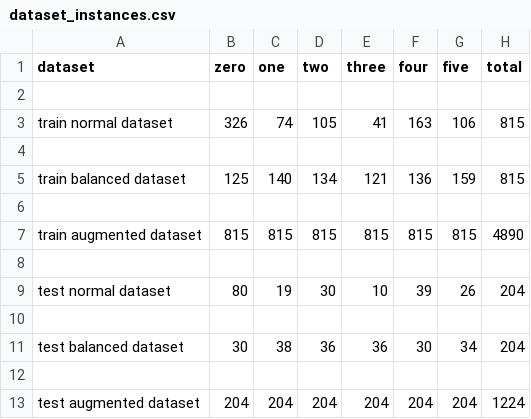
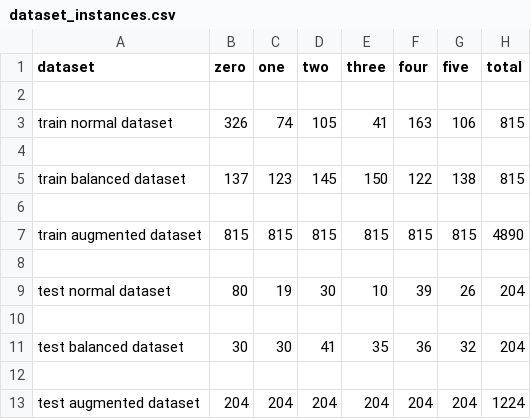
Before and after one commit to teresodra/VariableOrderingInCAD, a CSV file: datasets/dataset_instances.csv, drawn as a sheet.

```diff
--- a/datasets/dataset_instances.csv
+++ b/datasets/dataset_instances.csv
@@ -4,3 +4,3 @@ train normal dataset,326,74,105,41,163,106,815
 
-train balanced dataset,125,140,134,121,136,159,815
+train balanced dataset,137,123,145,150,122,138,815
 
@@ -10,3 +10,3 @@ test normal dataset,80,19,30,10,39,26,204
 
-test balanced dataset,30,38,36,36,30,34,204
+test balanced dataset,30,30,41,35,36,32,204
 
```
Also changed, not shown: 12 other files.
